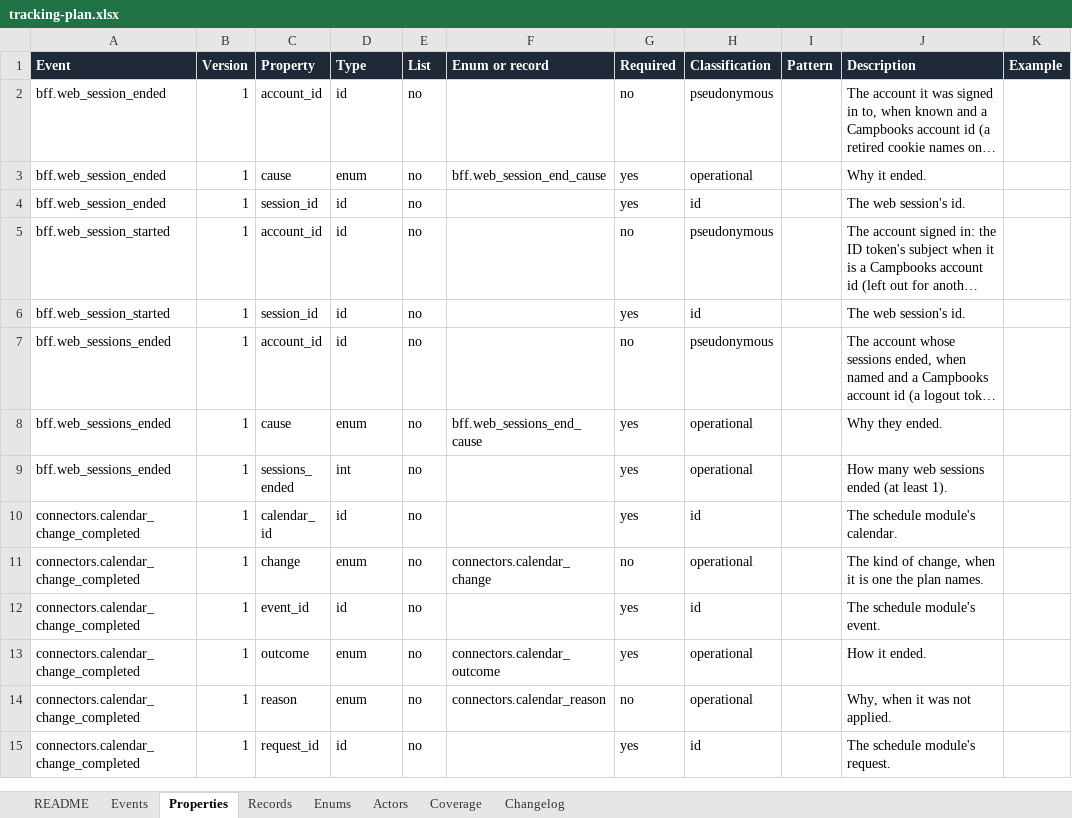
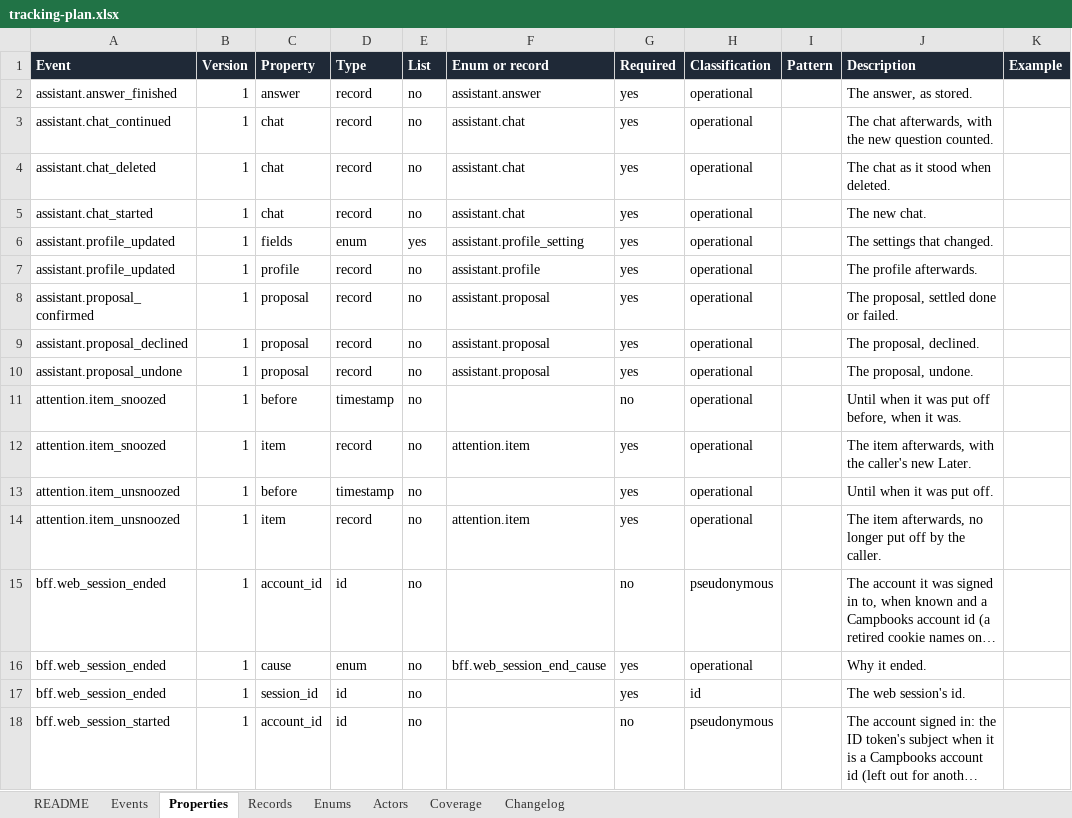
Before and after one commit to notacamp/campbooks, an Excel workbook: tracking/tracking-plan.xlsx, sheet Properties, drawn as a sheet; only a part is shown; the shorter side is filled out with more unchanged rows; long unchanged cells end in …; values as stored, in another font and other column widths than the file's, no borders; the diff covers the shown part only; the diff names each change by its address in the sheet, - before the commit and + after, or states it on an @@ line.

```diff
--- a/tracking/tracking-plan.xlsx (sheet Properties)
+++ b/tracking/tracking-plan.xlsx (sheet Properties)
+row 2: assistant.answer_finished | 1 | answer | record | no | assistant.answer | yes | operational |  | The answer, as stored.
+row 3: assistant.chat_continued | 1 | chat | record | no | assistant.chat | yes | operational |  | The chat afterwards, with the new question counted.
+row 4: assistant.chat_deleted | 1 | chat | record | no | assistant.chat | yes | operational |  | The chat as it stood when deleted.
+row 5: assistant.chat_started | 1 | chat | record | no | assistant.chat | yes | operational |  | The new chat.
+row 6: assistant.profile_updated | 1 | fields | enum | yes | assistant.profile_setting | yes | operational |  | The settings that changed.
+row 7: assistant.profile_updated | 1 | profile | record | no | assistant.profile | yes | operational |  | The profile afterwards.
+row 8: assistant.proposal_confirmed | 1 | proposal | record | no | assistant.proposal | yes | operational |  | The proposal, settled done or failed.
+row 9: assistant.proposal_declined | 1 | proposal | record | no | assistant.proposal | yes | operational |  | The proposal, declined.
+row 10: assistant.proposal_undone | 1 | proposal | record | no | assistant.proposal | yes | operational |  | The proposal, undone.
+row 11: attention.item_snoozed | 1 | before | timestamp | no |  | no | operational |  | Until when it was put off before, when it was.
+row 12: attention.item_snoozed | 1 | item | record | no | attention.item | yes | operational |  | The item afterwards, with the caller's new Later.
+row 13: attention.item_unsnoozed | 1 | before | timestamp | no |  | yes | operational |  | Until when it was put off.
+row 14: attention.item_unsnoozed | 1 | item | record | no | attention.item | yes | operational |  | The item afterwards, no longer put off by the caller.
```
Also changed, not shown: 13 added rows elsewhere in this sheet, sheet Records, sheet Enums, sheet Events, sheet Coverage, sheet Changelog, sheet README, 27 other files.
